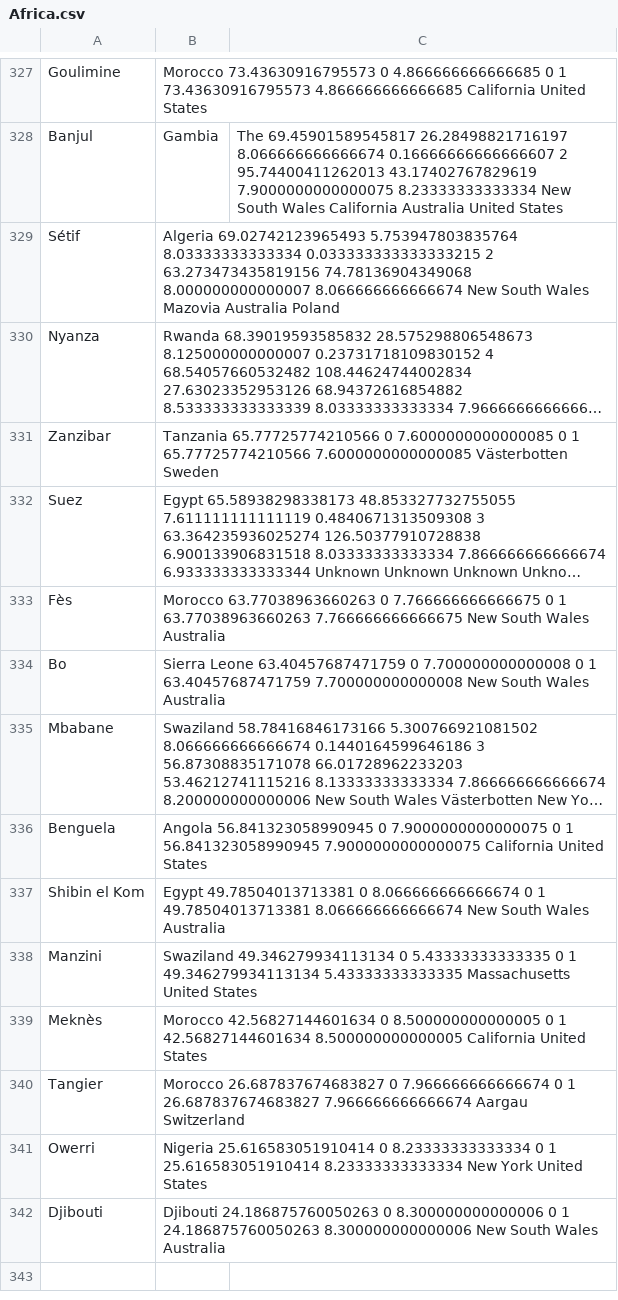
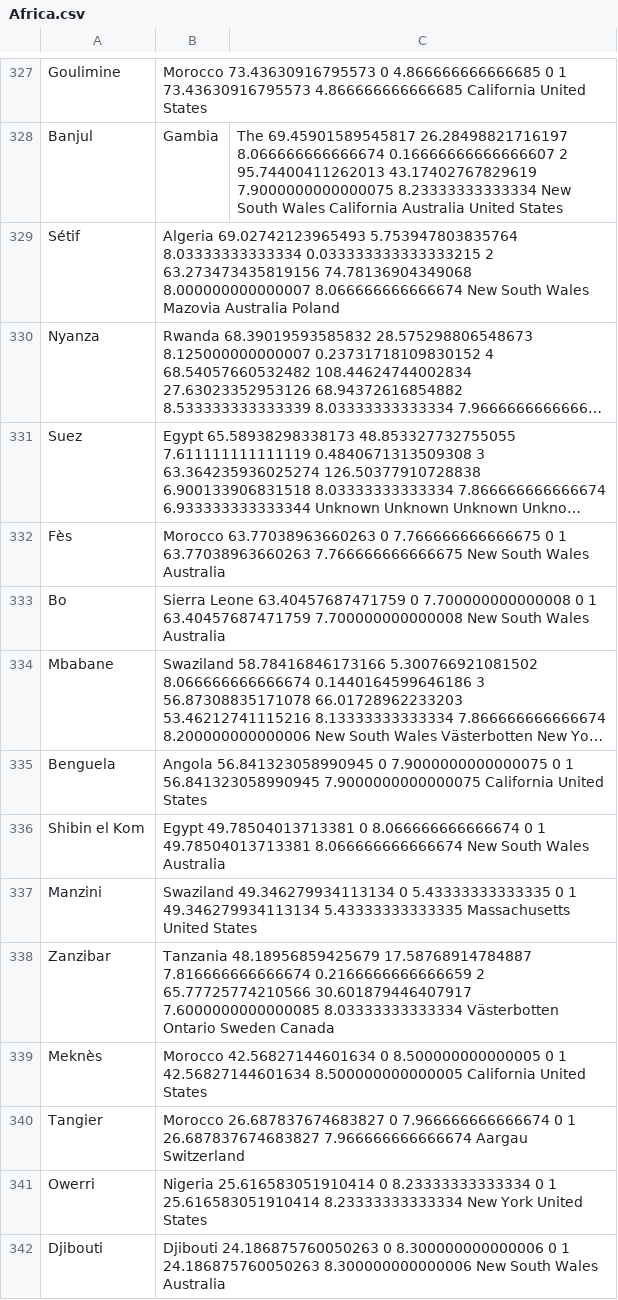
Before and after one commit to mattfel1/geoscents_stats, a CSV file: Africa.csv, drawn as a sheet; only a part is shown, gaps mark what is left out; long unchanged cells end in …; removed rows and columns are numbered as before the commit, all else as after; the diff covers the shown part only; the diff names each change by its address in the sheet, - before the commit and + after, or states it on an @@ line.

```diff
--- a/Africa.csv
+++ b/Africa.csv
-row 331: Zanzibar | Tanzania 65.77725774210566 0 7.6000000000000085 0 1 65.77725774210566 7.6000000000000085 Västerbotten Sweden
+row 338: Zanzibar | Tanzania 48.18956859425679 17.58768914784887 7.816666666666674 0.2166666666666659 2 65.77725774210566 30.601879446407917 7.6000000000000085 8.03333333333334 Västerbotten Ontario Sweden Canada
```
Also changed, not shown: 13 added rows, 13 removed rows and 2 edited cells elsewhere in this file, Europe.csv, SAmerica.csv, 7 other files.
